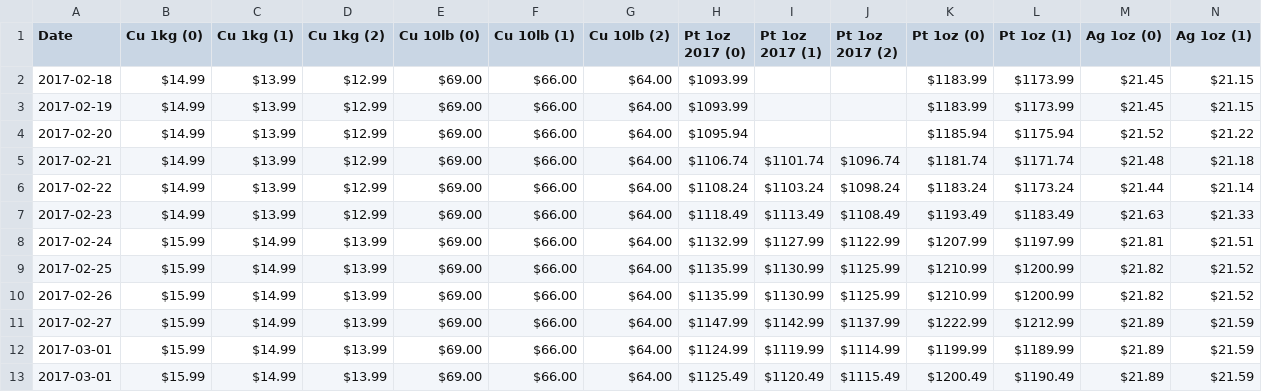
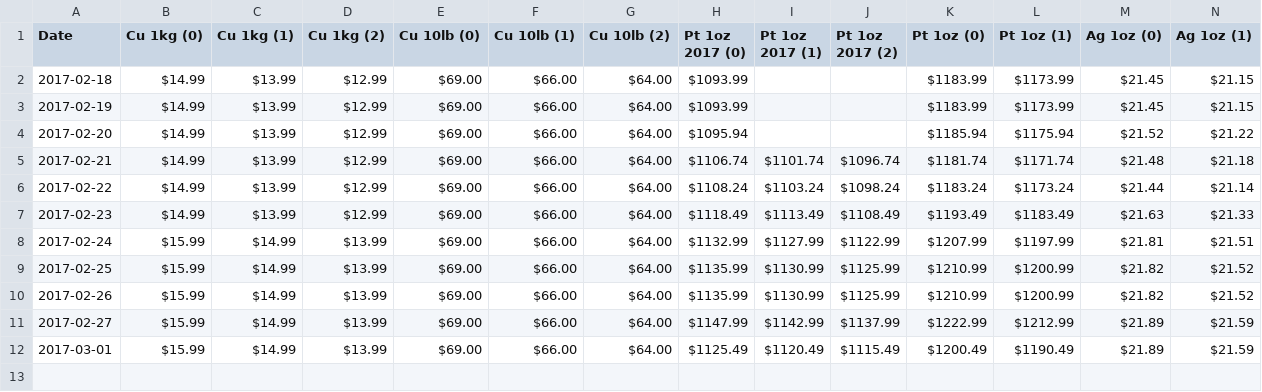
Before and after one commit to guidoism/prices, a CSV file: jm_bullion.csv, drawn as a sheet; only a part is shown; rows hold the shown columns only; the diff names each change by its address in the sheet, - before the commit and + after, or states it on an @@ line.

Commit message:
Update jm_bullion.csv

```diff
--- a/jm_bullion.csv
+++ b/jm_bullion.csv
-row 12: 2017-03-01 | $15.99 | $14.99 | $13.99 | $69.00 | $66.00 | $64.00 | $1124.99 | $1119.99 | $1114.99 | $1199.99 | $1189.99 | $21.89 | $21.59
```
